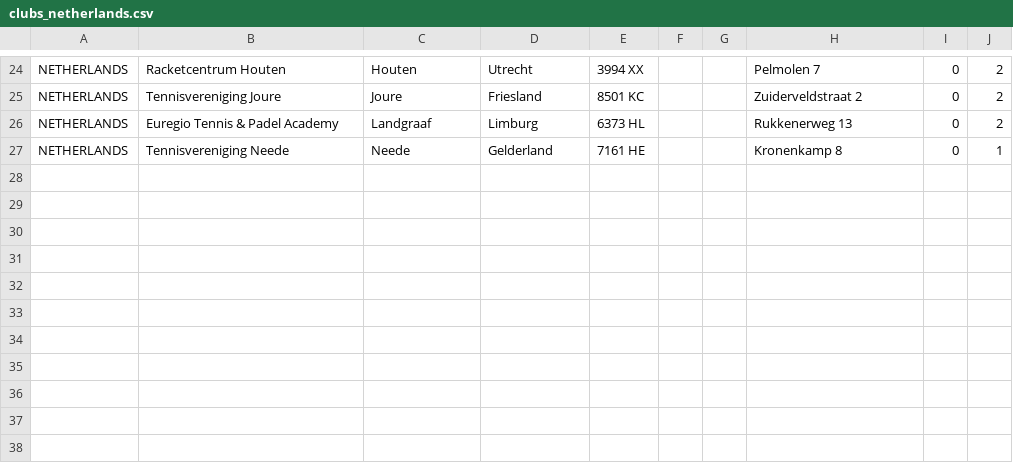
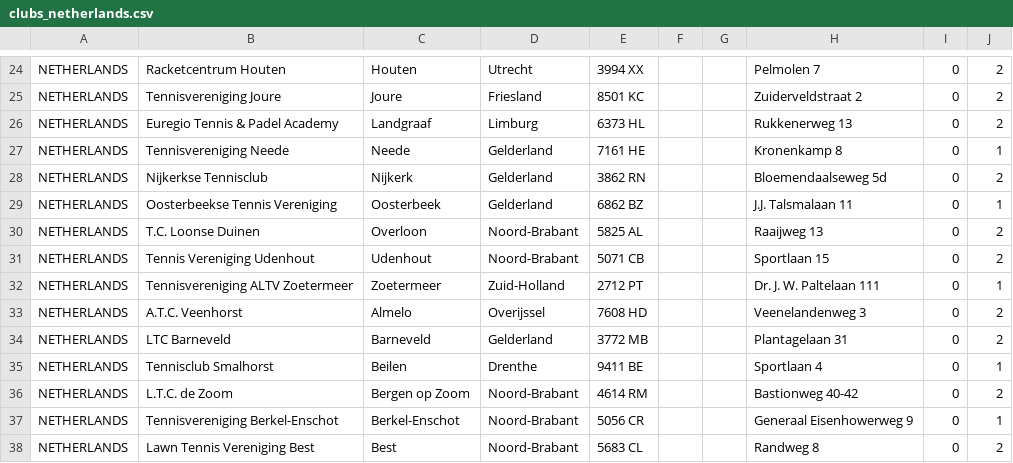
Before and after one commit to Padelanalytics/padelanalytics, a CSV file: tournaments/csv/clubs_netherlands.csv, drawn as a sheet; only a part is shown, gaps mark what is left out; the diff names each change by its address in the sheet, - before the commit and + after, or states it on an @@ line.

Commit message:
Update Netherlands' clubs

```diff
--- a/tournaments/csv/clubs_netherlands.csv
+++ b/tournaments/csv/clubs_netherlands.csv
+row 28: NETHERLANDS | Nijkerkse Tennisclub | Nijkerk | Gelderland | 3862 RN |  |  | Bloemendaalseweg 5d | 0 | 2
+row 29: NETHERLANDS | Oosterbeekse Tennis Vereniging | Oosterbeek | Gelderland | 6862 BZ |  |  | J.J. Talsmalaan 11 | 0 | 1
+row 30: NETHERLANDS | T.C. Loonse Duinen | Overloon | Noord-Brabant | 5825 AL |  |  | Raaijweg 13 | 0 | 2
+row 31: NETHERLANDS | Tennis Vereniging Udenhout | Udenhout | Noord-Brabant | 5071 CB |  |  | Sportlaan 15 | 0 | 2
+row 32: NETHERLANDS | Tennisvereniging ALTV Zoetermeer | Zoetermeer | Zuid-Holland | 2712 PT |  |  | Dr. J. W. Paltelaan 111 | 0 | 1
+row 33: NETHERLANDS | A.T.C. Veenhorst | Almelo | Overijssel | 7608 HD |  |  | Veenelandenweg 3 | 0 | 2
+row 34: NETHERLANDS | LTC Barneveld | Barneveld | Gelderland | 3772 MB |  |  | Plantagelaan 31 | 0 | 2
+row 35: NETHERLANDS | Tennisclub Smalhorst | Beilen | Drenthe | 9411 BE |  |  | Sportlaan 4 | 0 | 1
+row 36: NETHERLANDS | L.T.C. de Zoom | Bergen op Zoom | Noord-Brabant | 4614 RM |  |  | Bastionweg 40-42 | 0 | 2
+row 37: NETHERLANDS | Tennisvereniging Berkel-Enschot | Berkel-Enschot | Noord-Brabant | 5056 CR |  |  | Generaal Eisenhowerweg 9 | 0 | 1
+row 38: NETHERLANDS | Lawn Tennis Vereniging Best | Best | Noord-Brabant | 5683 CL |  |  | Randweg 8 | 0 | 2
```
